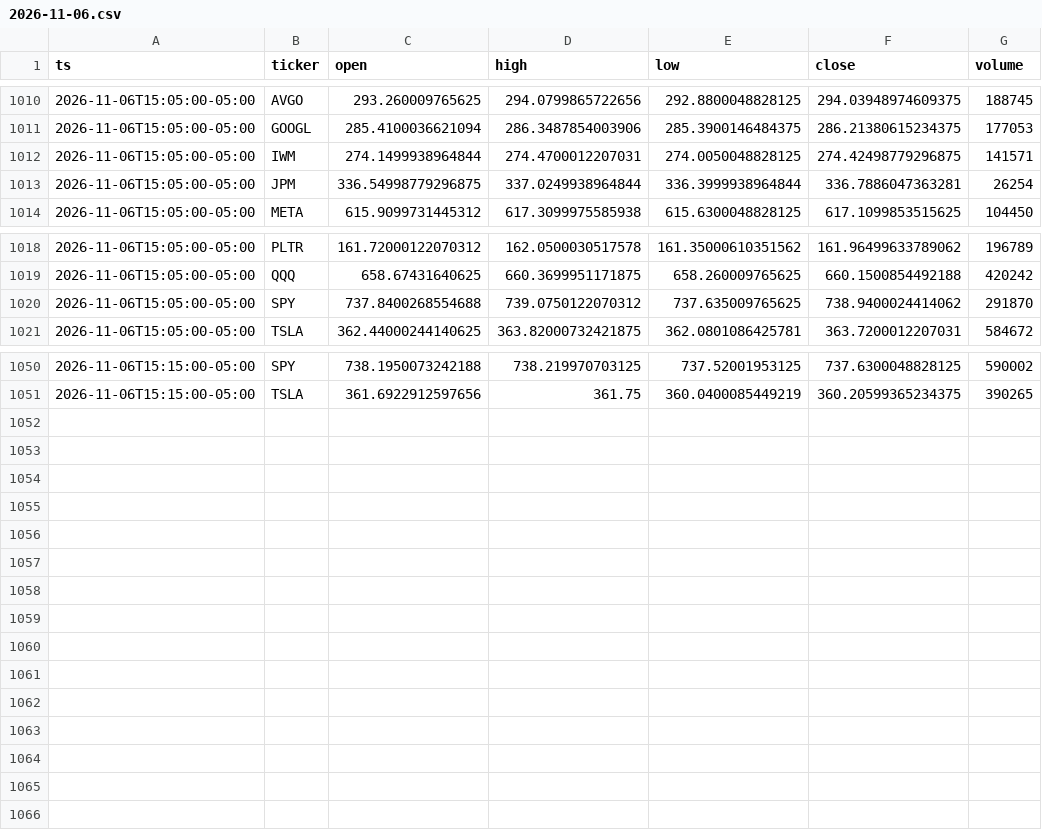
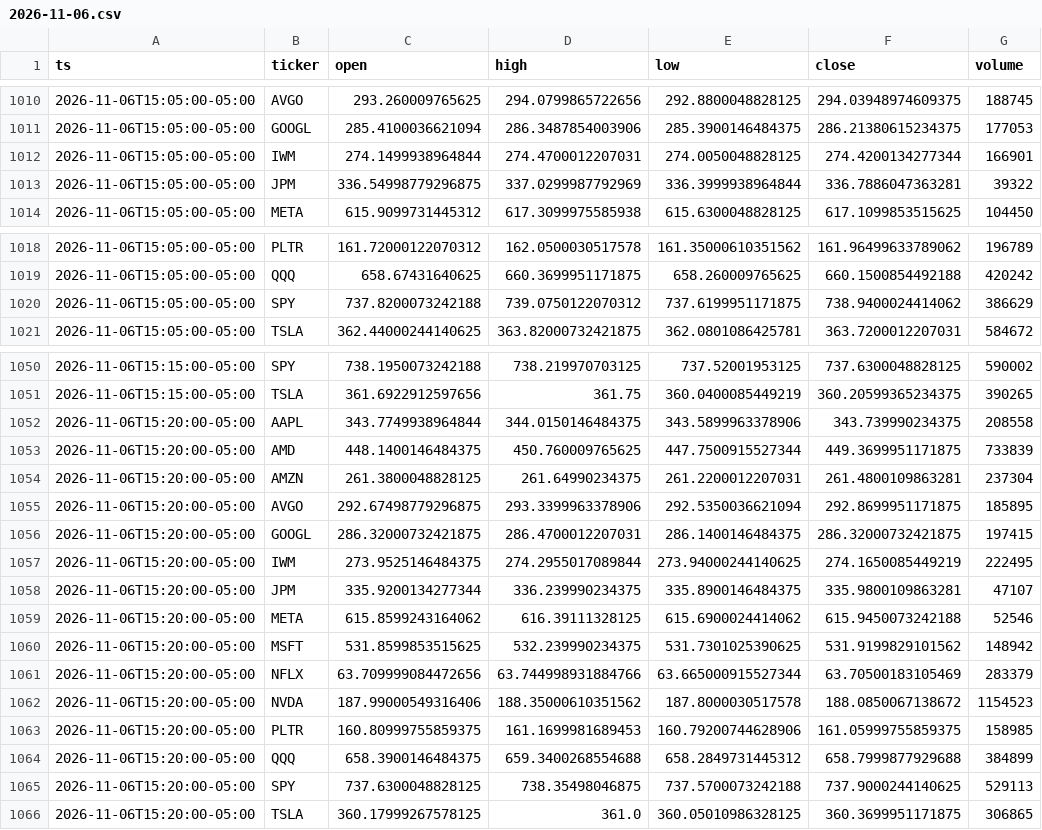
Before and after one commit to Moringo22/day-trading-test, a CSV file: data/bars/2026-11-06.csv, drawn as a sheet; only a part is shown, gaps mark what is left out; the diff covers the shown part only.

```diff
--- a/data/bars/2026-11-06.csv
+++ b/data/bars/2026-11-06.csv
@@ -1011,4 +1011,4 @@ ts,ticker,open,high,low,close,volume
 2026-11-06T15:05:00-05:00,GOOGL,285.4100036621094,286.3487854003906,285.3900146484375,286.21380615234375,177053
-2026-11-06T15:05:00-05:00,IWM,274.1499938964844,274.4700012207031,274.0050048828125,274.42498779296875,141571
-2026-11-06T15:05:00-05:00,JPM,336.54998779296875,337.0249938964844,336.3999938964844,336.7886047363281,26254
+2026-11-06T15:05:00-05:00,IWM,274.1499938964844,274.4700012207031,274.0050048828125,274.4200134277344,166901
+2026-11-06T15:05:00-05:00,JPM,336.54998779296875,337.0299987792969,336.3999938964844,336.7886047363281,39322
 2026-11-06T15:05:00-05:00,META,615.9099731445312,617.3099975585938,615.6300048828125,617.1099853515625,104450
@@ -1019,3 +1019,3 @@ ts,ticker,open,high,low,close,volume
 2026-11-06T15:05:00-05:00,QQQ,658.67431640625,660.3699951171875,658.260009765625,660.1500854492188,420242
-2026-11-06T15:05:00-05:00,SPY,737.8400268554688,739.0750122070312,737.635009765625,738.9400024414062,291870
+2026-11-06T15:05:00-05:00,SPY,737.8200073242188,739.0750122070312,737.6199951171875,738.9400024414062,386629
 2026-11-06T15:05:00-05:00,TSLA,362.44000244140625,363.82000732421875,362.0801086425781,363.7200012207031,584672
@@ -1051 +1051,16 @@ ts,ticker,open,high,low,close,volume
 2026-11-06T15:15:00-05:00,TSLA,361.6922912597656,361.75,360.0400085449219,360.20599365234375,390265
+2026-11-06T15:20:00-05:00,AAPL,343.7749938964844,344.0150146484375,343.5899963378906,343.739990234375,208558
+2026-11-06T15:20:00-05:00,AMD,448.1400146484375,450.760009765625,447.7500915527344,449.3699951171875,733839
+2026-11-06T15:20:00-05:00,AMZN,261.3800048828125,261.64990234375,261.2200012207031,261.4800109863281,237304
+2026-11-06T15:20:00-05:00,AVGO,292.67498779296875,293.3399963378906,292.5350036621094,292.8699951171875,185895
+2026-11-06T15:20:00-05:00,GOOGL,286.32000732421875,286.4700012207031,286.1400146484375,286.32000732421875,197415
+2026-11-06T15:20:00-05:00,IWM,273.9525146484375,274.2955017089844,273.94000244140625,274.1650085449219,222495
+2026-11-06T15:20:00-05:00,JPM,335.9200134277344,336.239990234375,335.8900146484375,335.9800109863281,47107
+2026-11-06T15:20:00-05:00,META,615.8599243164062,616.39111328125,615.6900024414062,615.9450073242188,52546
+2026-11-06T15:20:00-05:00,MSFT,531.8599853515625,532.239990234375,531.7301025390625,531.9199829101562,148942
+2026-11-06T15:20:00-05:00,NFLX,63.709999084472656,63.744998931884766,63.665000915527344,63.70500183105469,283379
+2026-11-06T15:20:00-05:00,NVDA,187.99000549316406,188.35000610351562,187.8000030517578,188.0850067138672,1154523
+2026-11-06T15:20:00-05:00,PLTR,160.80999755859375,161.1699981689453,160.79200744628906,161.05999755859375,158985
+2026-11-06T15:20:00-05:00,QQQ,658.3900146484375,659.3400268554688,658.2849731445312,658.7999877929688,384899
+2026-11-06T15:20:00-05:00,SPY,737.6300048828125,738.35498046875,737.5700073242188,737.9000244140625,529113
+2026-11-06T15:20:00-05:00,TSLA,360.17999267578125,361.0,360.05010986328125,360.3699951171875,306865
```
Also changed, not shown: 3 edited cells elsewhere in this file, trades.csv, 2 other files.
